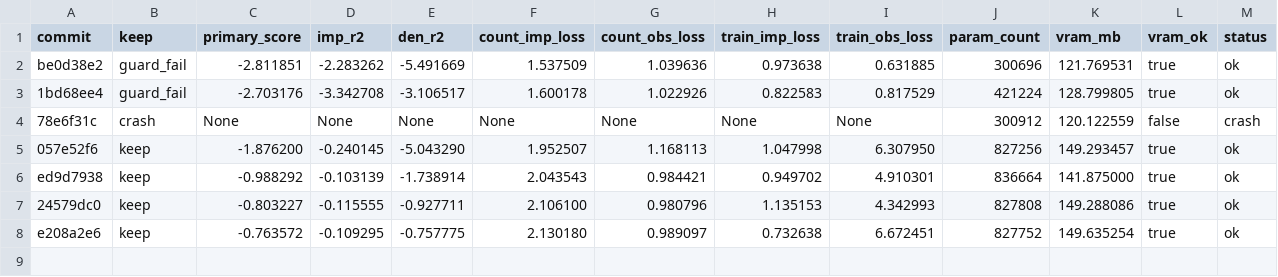
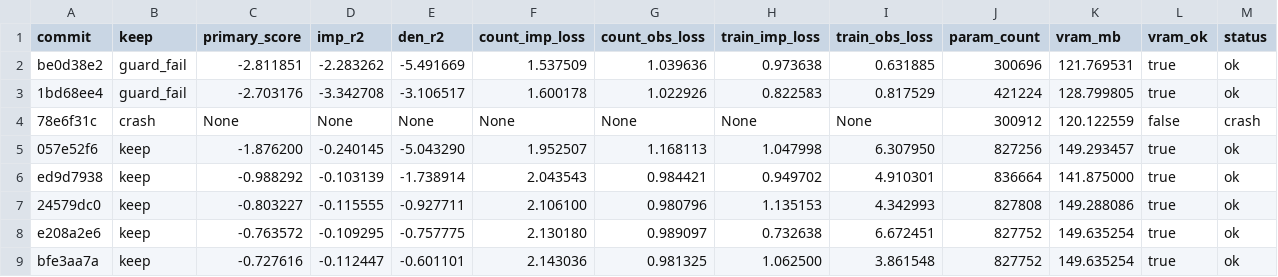
Before and after one commit to mehdiforoozandeh/CANDI, a TSV file: sandbox/autoresearch/june3/results.tsv, drawn as a sheet; only a part is shown; rows hold the shown columns only; the diff names each change by its address in the sheet, - before the commit and + after, or states it on an @@ line.

Commit message:
autoresearch/june3: standalone results.tsv — NEW BEST -0.728 (encoder.signal_transform=arcsinh)

```diff
--- a/sandbox/autoresearch/june3/results.tsv
+++ b/sandbox/autoresearch/june3/results.tsv
+row 9: bfe3aa7a | keep | -0.727616 | -0.112447 | -0.601101 | 2.143036 | 0.981325 | 1.062500 | 3.861548 | 827752 | 149.635254 | true | ok
```
